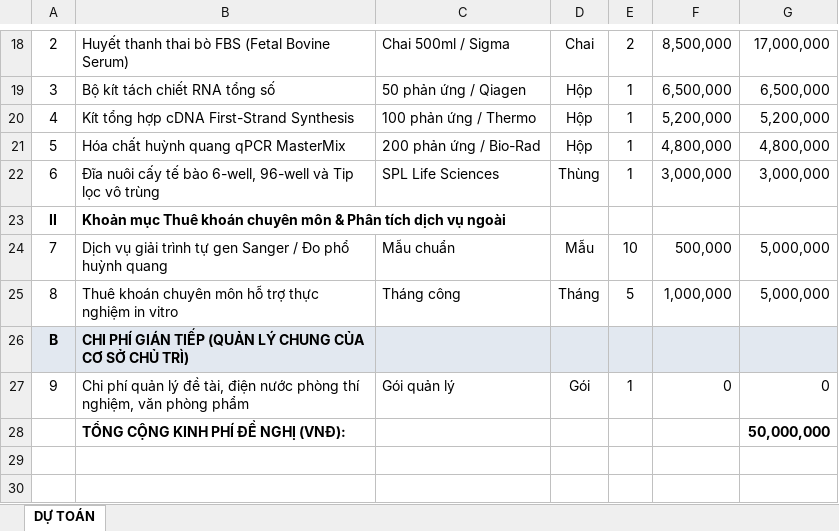
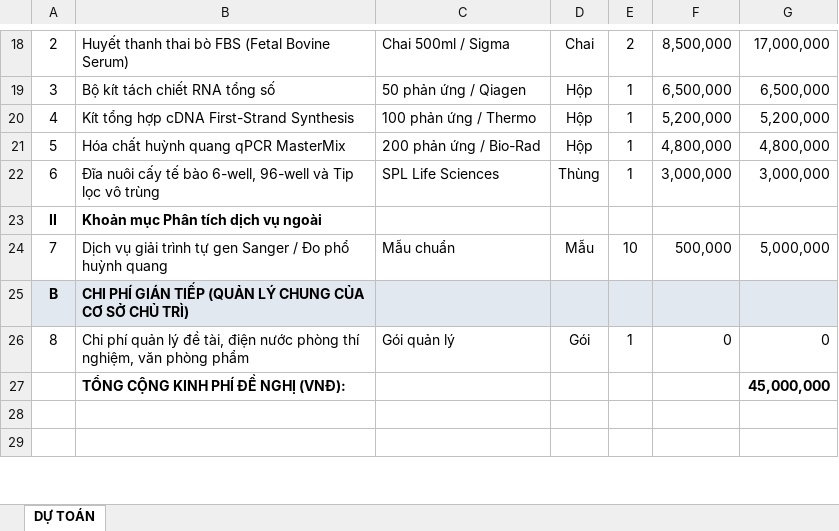
Before and after one commit to Stem-Cell-Institute/KHCN-DMST-Deploy, an Excel workbook: modules/de-tai-cap-vien/Bieu_mau_chuan_Nghi_dinh_30/BM02_Du_toan_kinh_phi_de_tai_cap_Vien.xlsx, sheet DỰ TOÁN, drawn as a sheet; only a part is shown, gaps mark what is left out; values as stored, in another font and other column widths than the file's, no borders; removed rows and columns are numbered as before the commit, all else as after; the diff covers the shown part only; the diff names each change by its address in the sheet, - before the commit and + after, or states it on an @@ line.

```diff
--- a/modules/de-tai-cap-vien/Bieu_mau_chuan_Nghi_dinh_30/BM02_Du_toan_kinh_phi_de_tai_cap_Vien.xlsx (sheet DỰ TOÁN)
+++ b/modules/de-tai-cap-vien/Bieu_mau_chuan_Nghi_dinh_30/BM02_Du_toan_kinh_phi_de_tai_cap_Vien.xlsx (sheet DỰ TOÁN)
-B23: Khoản mục Thuê khoán chuyên môn & Phân tích dịch vụ ngoài
+B23: Khoản mục Phân tích dịch vụ ngoài
-row 25: 8 | Thuê khoán chuyên môn hỗ trợ thực nghiệm in vitro | Tháng công | Tháng | 5 | 1,000,000 | 5,000,000
@@ column A renumbered in row 26 @@
-G27: 50,000,000
+G27: 45,000,000
```
Also changed, not shown: 2 edited cells and cell formats elsewhere in this sheet, modules/de-tai-cap-vien/Bieu_mau_chuan_Nghi_dinh_30/BM03_Phieu_yeu_cau_hoa_chat_vat_tu.xlsx, 13 other files.
